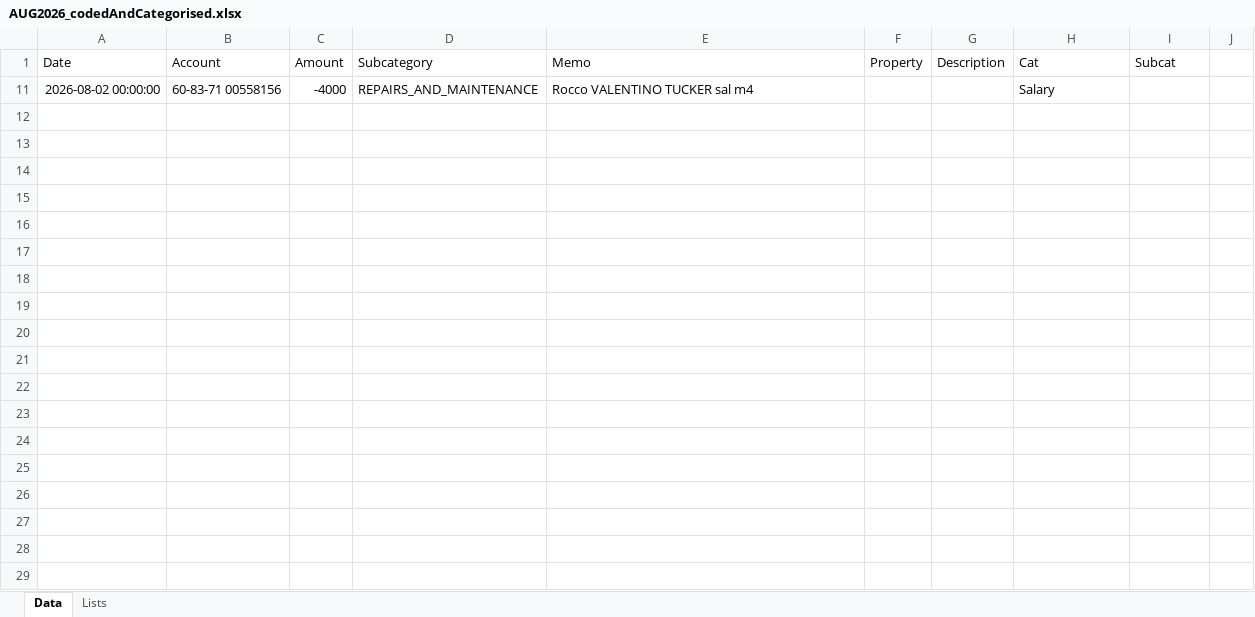
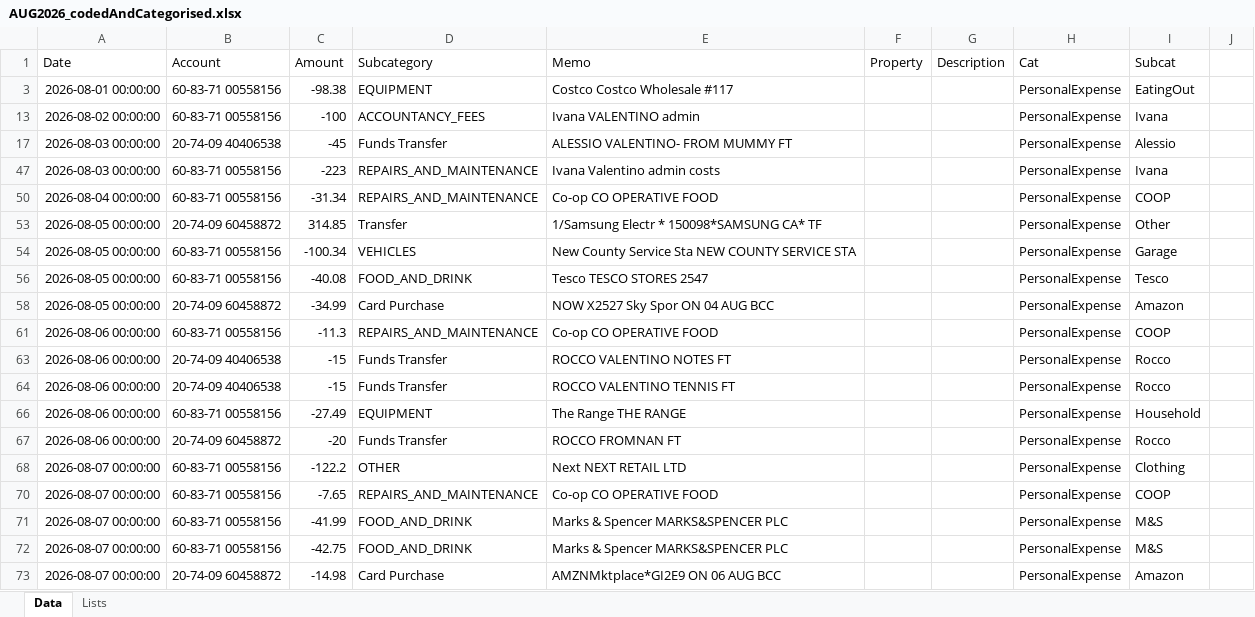
Before and after one commit to maffers001/property, an Excel workbook: data/property/checked/AUG2026_codedAndCategorised.xlsx, sheet Data, drawn as a sheet; only a part is shown; values as stored, in another font and other column widths than the file's, no borders; addresses are those after the commit; the diff covers the shown part only; the diff names each change by its address in the sheet, - before the commit and + after, or states it on an @@ line.

```diff
--- a/data/property/checked/AUG2026_codedAndCategorised.xlsx (sheet Data)
+++ b/data/property/checked/AUG2026_codedAndCategorised.xlsx (sheet Data)
@@ row 3 unhidden: 2026-08-01 00:00:00 | 60-83-71 00558156 | -98.38 | EQUIPMENT | Costco Costco Wholesale #117 |  |  | PersonalExpense | EatingOut @@
-C13 (Amount): -4000
+C13 (Amount): -100
-D13 (Subcategory): REPAIRS_AND_MAINTENANCE
+D13 (Subcategory): ACCOUNTANCY_FEES
-E13 (Memo): Rocco VALENTINO TUCKER sal m4
+E13 (Memo): Ivana VALENTINO admin
-H13 (Cat): Salary
+H13 (Cat): PersonalExpense
-I13 (Subcat): (empty)
+I13 (Subcat): Ivana
@@ row 17 unhidden: 2026-08-03 00:00:00 | 20-74-09 40406538 | -45 | Funds Transfer | ALESSIO VALENTINO- FROM MUMMY FT |  |  | PersonalExpense | Alessio @@
@@ row 47 unhidden: 2026-08-03 00:00:00 | 60-83-71 00558156 | -223 | REPAIRS_AND_MAINTENANCE | Ivana Valentino admin costs |  |  | PersonalExpense | Ivana @@
@@ row 50 unhidden: 2026-08-04 00:00:00 | 60-83-71 00558156 | -31.34 | REPAIRS_AND_MAINTENANCE | Co-op CO OPERATIVE FOOD |  |  | PersonalExpense | COOP @@
@@ row 53 unhidden: 2026-08-05 00:00:00 | 20-74-09 60458872 | 314.85 | Transfer | 1/Samsung Electr * 150098*SAMSUNG CA* TF |  |  | PersonalExpense | Other @@
@@ row 54 unhidden: 2026-08-05 00:00:00 | 60-83-71 00558156 | -100.34 | VEHICLES | New County Service Sta NEW COUNTY SERVICE STA |  |  | PersonalExpense | Garage @@
@@ row 56 unhidden: 2026-08-05 00:00:00 | 60-83-71 00558156 | -40.08 | FOOD_AND_DRINK | Tesco TESCO STORES 2547 |  |  | PersonalExpense | Tesco @@
@@ row 58 unhidden: 2026-08-05 00:00:00 | 20-74-09 60458872 | -34.99 | Card Purchase | NOW X2527 Sky Spor ON 04 AUG BCC |  |  | PersonalExpense | Amazon @@
@@ row 61 unhidden: 2026-08-06 00:00:00 | 60-83-71 00558156 | -11.3 | REPAIRS_AND_MAINTENANCE | Co-op CO OPERATIVE FOOD |  |  | PersonalExpense | COOP @@
@@ row 63 unhidden: 2026-08-06 00:00:00 | 20-74-09 40406538 | -15 | Funds Transfer | ROCCO VALENTINO NOTES FT |  |  | PersonalExpense | Rocco @@
@@ row 64 unhidden: 2026-08-06 00:00:00 | 20-74-09 40406538 | -15 | Funds Transfer | ROCCO VALENTINO TENNIS FT |  |  | PersonalExpense | Rocco @@
@@ row 66 unhidden: 2026-08-06 00:00:00 | 60-83-71 00558156 | -27.49 | EQUIPMENT | The Range THE RANGE |  |  | PersonalExpense | Household @@
@@ row 67 unhidden: 2026-08-06 00:00:00 | 20-74-09 60458872 | -20 | Funds Transfer | ROCCO FROMNAN FT |  |  | PersonalExpense | Rocco @@
@@ row 68 unhidden: 2026-08-07 00:00:00 | 60-83-71 00558156 | -122.2 | OTHER | Next NEXT RETAIL LTD |  |  | PersonalExpense | Clothing @@
@@ row 70 unhidden: 2026-08-07 00:00:00 | 60-83-71 00558156 | -7.65 | REPAIRS_AND_MAINTENANCE | Co-op CO OPERATIVE FOOD |  |  | PersonalExpense | COOP @@
@@ row 71 unhidden: 2026-08-07 00:00:00 | 60-83-71 00558156 | -41.99 | FOOD_AND_DRINK | Marks & Spencer MARKS&SPENCER PLC |  |  | PersonalExpense | M&S @@
@@ row 72 unhidden: 2026-08-07 00:00:00 | 60-83-71 00558156 | -42.75 | FOOD_AND_DRINK | Marks & Spencer MARKS&SPENCER PLC |  |  | PersonalExpense | M&S @@
@@ row 73 unhidden: 2026-08-07 00:00:00 | 20-74-09 60458872 | -14.98 | Card Purchase | AMZNMktplace*GI2E9 ON 06 AUG BCC |  |  | PersonalExpense | Amazon @@
```
Also changed, not shown: 74 hidden or unhidden rows elsewhere in this sheet, hidden cells, data/property/checked/APR2026_codedAndCategorised.xlsx, data/property/checked/JUL2026_codedAndCategorised.xlsx, 42 other files.
